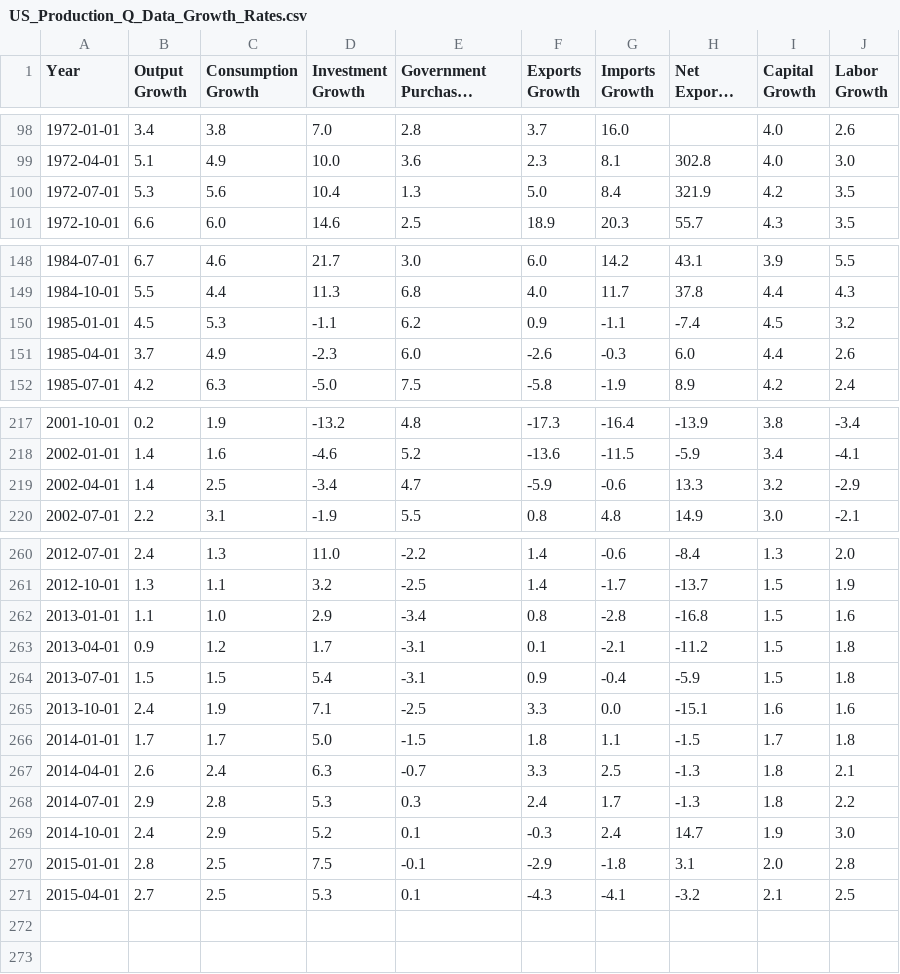
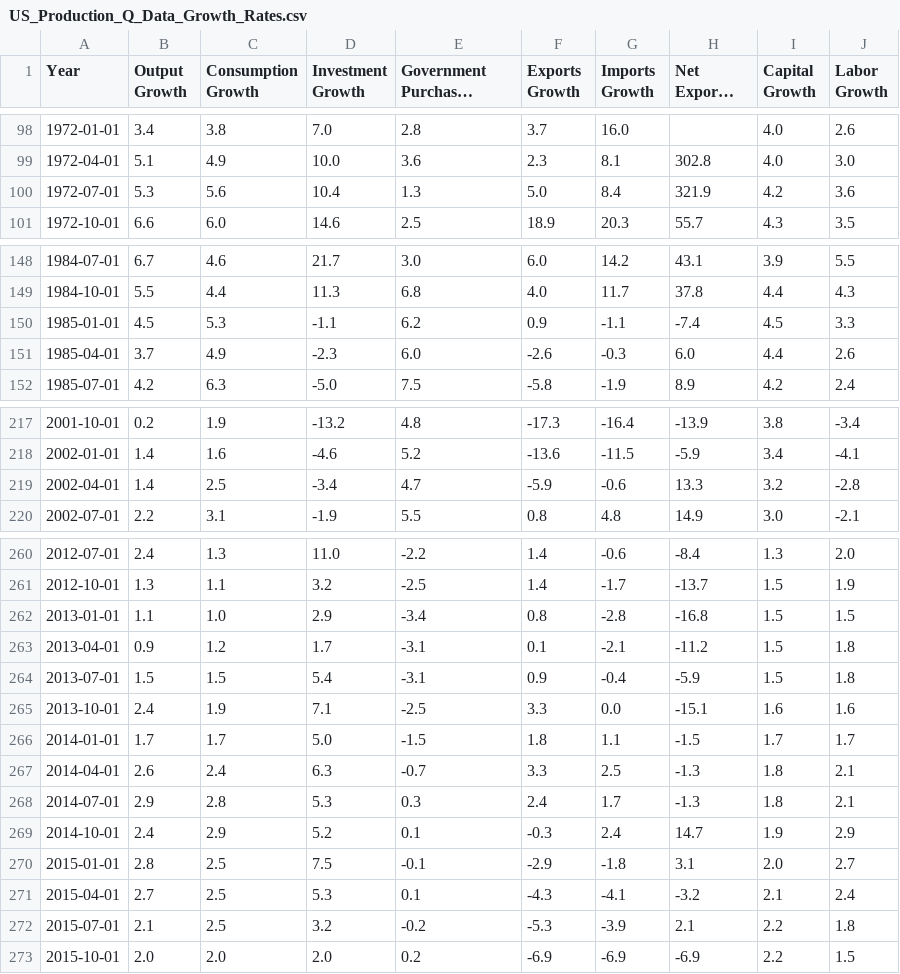
Before and after one commit to msilva913/economic-data, a CSV file: usProductionData/US_Production_Q_Data_Growth_Rates.csv, drawn as a sheet; only a part is shown, gaps mark what is left out; long unchanged cells end in …; the diff covers the shown part only; the diff names each change by its address in the sheet, - before the commit and + after, or states it on an @@ line.

```diff
--- a/usProductionData/US_Production_Q_Data_Growth_Rates.csv
+++ b/usProductionData/US_Production_Q_Data_Growth_Rates.csv
-J100 (Labor Growth): 3.5
+J100 (Labor Growth): 3.6
-J150 (Labor Growth): 3.2
+J150 (Labor Growth): 3.3
-J219 (Labor Growth): -2.9
+J219 (Labor Growth): -2.8
-J262 (Labor Growth): 1.6
+J262 (Labor Growth): 1.5
-J266 (Labor Growth): 1.8
+J266 (Labor Growth): 1.7
-J268 (Labor Growth): 2.2
+J268 (Labor Growth): 2.1
-J269 (Labor Growth): 3.0
+J269 (Labor Growth): 2.9
-J270 (Labor Growth): 2.8
+J270 (Labor Growth): 2.7
-J271 (Labor Growth): 2.5
+J271 (Labor Growth): 2.4
+row 272: 2015-07-01 | 2.1 | 2.5 | 3.2 | -0.2 | -5.3 | -3.9 | 2.1 | 2.2 | 1.8
+row 273: 2015-10-01 | 2.0 | 2.0 | 2.0 | 0.2 | -6.9 | -6.9 | -6.9 | 2.2 | 1.5
```
Also changed, not shown: 1 edited cell elsewhere in this file, usProductionData/US_Production_Q_Data.csv, 6 other files.
